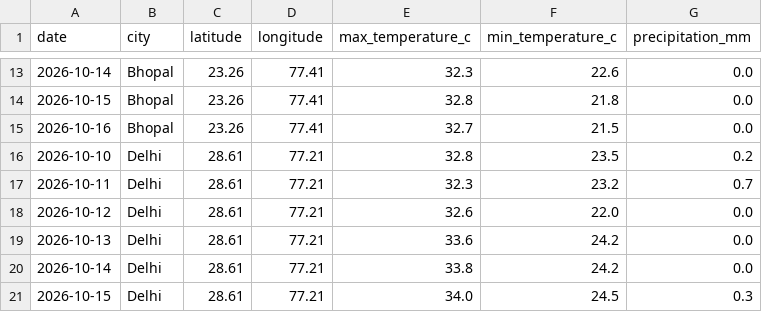
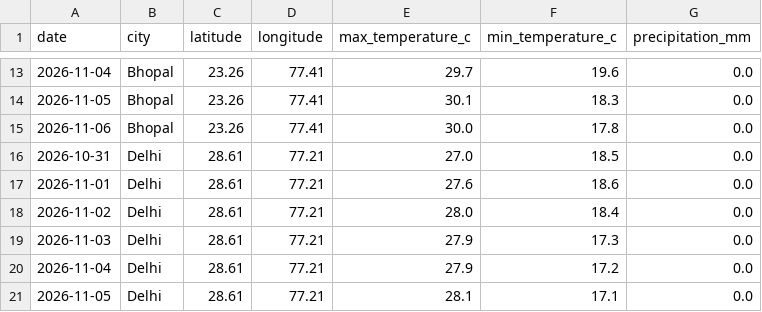
Before and after one commit to anandpatel-dev/Live-Climate-Impact-Dashboard, a CSV file: data/processed/weather_cleaned.csv, drawn as a sheet; only a part is shown, gaps mark what is left out; the diff covers the shown part only.

```diff
--- a/data/processed/weather_cleaned.csv
+++ b/data/processed/weather_cleaned.csv
@@ -13,9 +13,9 @@ date,city,latitude,longitude,max_temperature_c,min_temperature_c,precipitation_m
-2026-10-14,Bhopal,23.26,77.41,32.3,22.6,0.0
-2026-10-15,Bhopal,23.26,77.41,32.8,21.8,0.0
-2026-10-16,Bhopal,23.26,77.41,32.7,21.5,0.0
-2026-10-10,Delhi,28.61,77.21,32.8,23.5,0.2
-2026-10-11,Delhi,28.61,77.21,32.3,23.2,0.7
-2026-10-12,Delhi,28.61,77.21,32.6,22.0,0.0
-2026-10-13,Delhi,28.61,77.21,33.6,24.2,0.0
-2026-10-14,Delhi,28.61,77.21,33.8,24.2,0.0
-2026-10-15,Delhi,28.61,77.21,34.0,24.5,0.3
+2026-11-04,Bhopal,23.26,77.41,29.7,19.6,0.0
+2026-11-05,Bhopal,23.26,77.41,30.1,18.3,0.0
+2026-11-06,Bhopal,23.26,77.41,30.0,17.8,0.0
+2026-10-31,Delhi,28.61,77.21,27.0,18.5,0.0
+2026-11-01,Delhi,28.61,77.21,27.6,18.6,0.0
+2026-11-02,Delhi,28.61,77.21,28.0,18.4,0.0
+2026-11-03,Delhi,28.61,77.21,27.9,17.3,0.0
+2026-11-04,Delhi,28.61,77.21,27.9,17.2,0.0
+2026-11-05,Delhi,28.61,77.21,28.1,17.1,0.0
```
Also changed, not shown: 5 added rows, 5 removed rows and 42 edited cells elsewhere in this file, data/processed/air_quality_current.csv, data/processed/historical_weather.csv, 6 other files.
